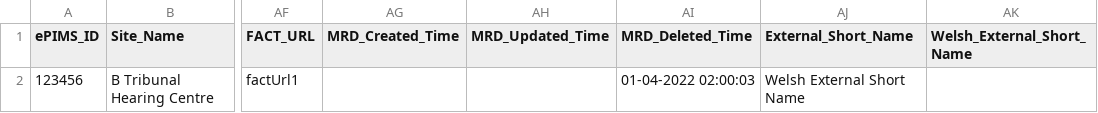
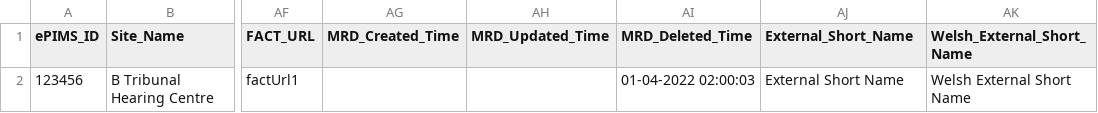
Before and after one commit to hmcts/rd-location-ref-data-load, a CSV file: src/functionalTest/resources/sourceFiles/courtVenues/court-venue-test-welsh-external-court-name.csv, drawn as a sheet; only a part is shown, gaps mark what is left out; the diff names each change by its address in the sheet, - before the commit and + after, or states it on an @@ line.

Commit message:
DTSRD-4051- Add a column in teh court venue table

```diff
--- a/src/functionalTest/resources/sourceFiles/courtVenues/court-venue-test-welsh-external-court-name.csv
+++ b/src/functionalTest/resources/sourceFiles/courtVenues/court-venue-test-welsh-external-court-name.csv
-AJ2 (External_Short_Name): Welsh External Short Name
+AJ2 (External_Short_Name): External Short Name
-AK2 (Welsh_External_Short_Name): (empty)
+AK2 (Welsh_External_Short_Name): Welsh External Short Name
```
Also changed, not shown: src/functionalTest/resources/sourceFiles/courtVenues/court-venue-test-external-court-name.csv, 2 other files.
